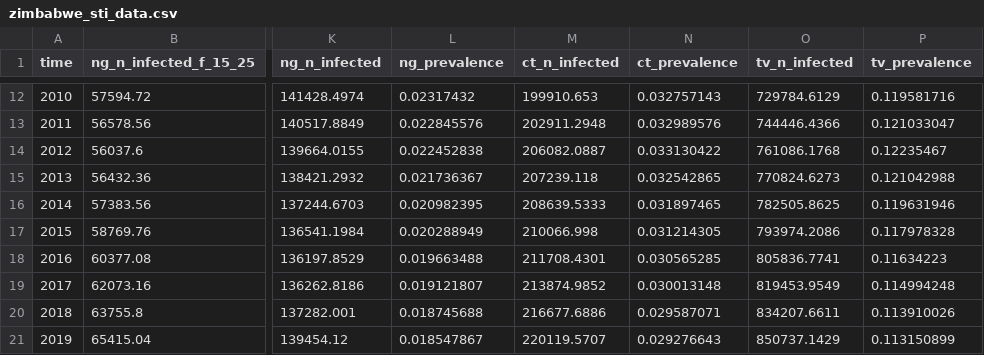
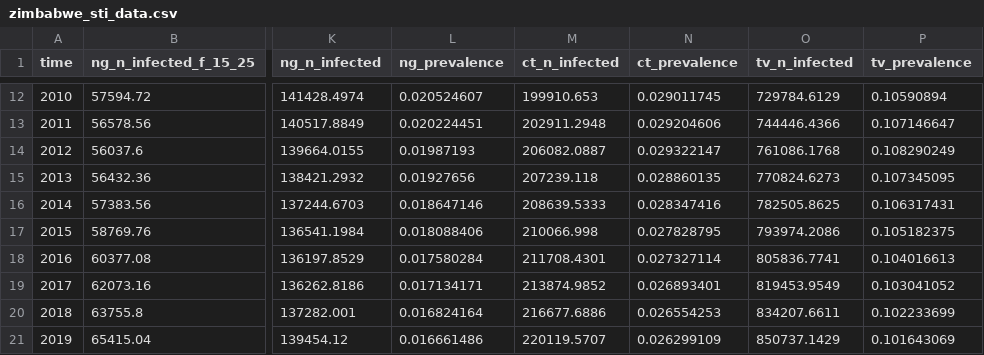
Before and after one commit to starsimhub/stisim_vddx_zim, a CSV file: data/zimbabwe_sti_data.csv, drawn as a sheet; only a part is shown, gaps mark what is left out; the diff covers the shown part only; the diff names each change by its address in the sheet, - before the commit and + after, or states it on an @@ line.

Commit message:
redo prevalence denom

```diff
--- a/data/zimbabwe_sti_data.csv
+++ b/data/zimbabwe_sti_data.csv
-L12 (ng_prevalence): 0.02317432
+L12 (ng_prevalence): 0.020524607
-N12 (ct_prevalence): 0.032757143
+N12 (ct_prevalence): 0.029011745
-P12 (tv_prevalence): 0.119581716
+P12 (tv_prevalence): 0.10590894
-L13 (ng_prevalence): 0.022845576
+L13 (ng_prevalence): 0.020224451
-N13 (ct_prevalence): 0.032989576
+N13 (ct_prevalence): 0.029204606
-P13 (tv_prevalence): 0.121033047
+P13 (tv_prevalence): 0.107146647
-L14 (ng_prevalence): 0.022452838
+L14 (ng_prevalence): 0.01987193
-N14 (ct_prevalence): 0.033130422
+N14 (ct_prevalence): 0.029322147
-P14 (tv_prevalence): 0.12235467
+P14 (tv_prevalence): 0.108290249
-L15 (ng_prevalence): 0.021736367
+L15 (ng_prevalence): 0.01927656
-N15 (ct_prevalence): 0.032542865
+N15 (ct_prevalence): 0.028860135
-P15 (tv_prevalence): 0.121042988
+P15 (tv_prevalence): 0.107345095
-L16 (ng_prevalence): 0.020982395
+L16 (ng_prevalence): 0.018647146
-N16 (ct_prevalence): 0.031897465
+N16 (ct_prevalence): 0.028347416
-P16 (tv_prevalence): 0.119631946
+P16 (tv_prevalence): 0.106317431
-L17 (ng_prevalence): 0.020288949
+L17 (ng_prevalence): 0.018088406
-N17 (ct_prevalence): 0.031214305
+N17 (ct_prevalence): 0.027828795
-P17 (tv_prevalence): 0.117978328
+P17 (tv_prevalence): 0.105182375
-L18 (ng_prevalence): 0.019663488
+L18 (ng_prevalence): 0.017580284
-N18 (ct_prevalence): 0.030565285
+N18 (ct_prevalence): 0.027327114
-P18 (tv_prevalence): 0.11634223
+P18 (tv_prevalence): 0.104016613
-L19 (ng_prevalence): 0.019121807
+L19 (ng_prevalence): 0.017134171
-N19 (ct_prevalence): 0.030013148
+N19 (ct_prevalence): 0.026893401
-P19 (tv_prevalence): 0.114994248
+P19 (tv_prevalence): 0.103041052
-L20 (ng_prevalence): 0.018745688
+L20 (ng_prevalence): 0.016824164
-N20 (ct_prevalence): 0.029587071
+N20 (ct_prevalence): 0.026554253
-P20 (tv_prevalence): 0.113910026
+P20 (tv_prevalence): 0.102233699
-L21 (ng_prevalence): 0.018547867
+L21 (ng_prevalence): 0.016661486
-N21 (ct_prevalence): 0.029276643
+N21 (ct_prevalence): 0.026299109
-P21 (tv_prevalence): 0.113150899
+P21 (tv_prevalence): 0.101643069
```
Also changed, not shown: 93 edited cells elsewhere in this file, 1 other file.
